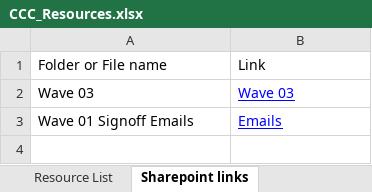
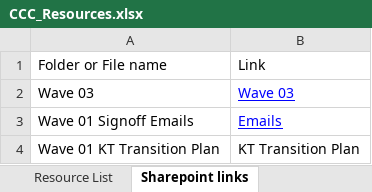
Before and after one commit to Qentelli-Design/SWA, an Excel workbook: CCC_Resources.xlsx, sheet Sharepoint links, drawn as a sheet; values as stored, in another font and other column widths than the file's, no borders; the diff names each change by its address in the sheet, - before the commit and + after, or states it on an @@ line.

```diff
--- a/CCC_Resources.xlsx (sheet Sharepoint links)
+++ b/CCC_Resources.xlsx (sheet Sharepoint links)
+row 4: Wave 01 KT Transition Plan | KT Transition Plan
```
Also changed, not shown: Product_Status_Report.xlsx, 4 other files.
